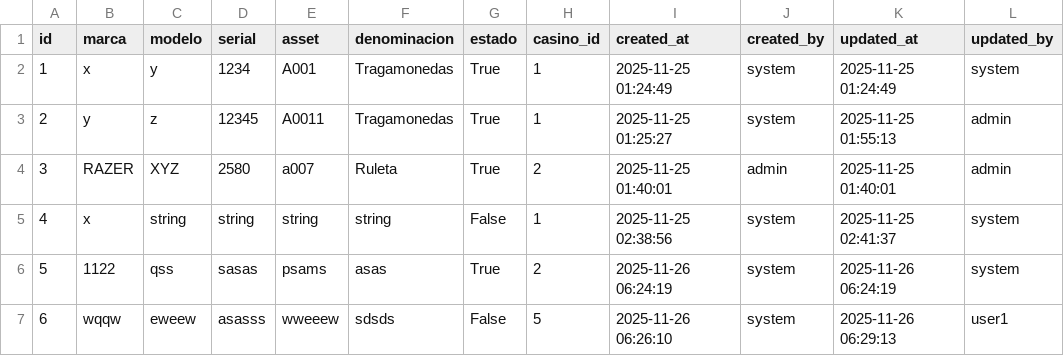
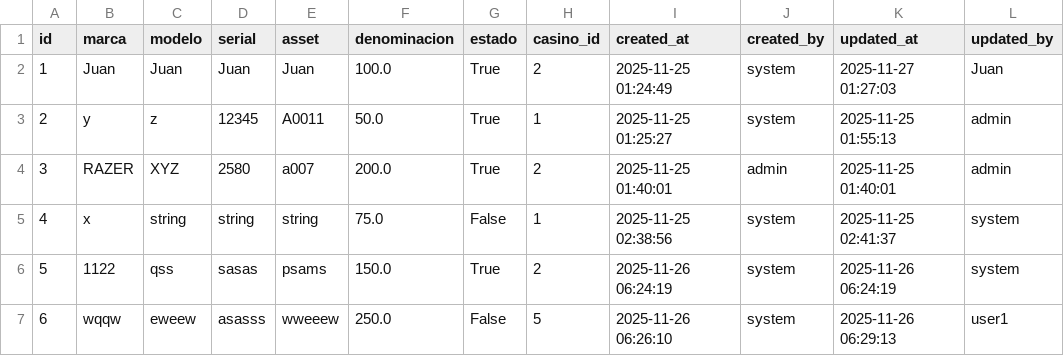
Before and after one commit to Anfevasadev/proyecto-casino, a CSV file: data/machines.csv, drawn as a sheet; only a part is shown; the diff names each change by its address in the sheet, - before the commit and + after, or states it on an @@ line.

Commit message:
feat: Implementar modificación de máquinas (PUT endpoint)
- Agregar modelo MachineUpdate con campos editables
- Implementar método actualizar() en machines_repo.py
- Crear lógica de dominio en domain/machines/update.py
- Agregar endpoint PUT /machines/{id} en api/v1/machines.py
- Incluir validaciones: unicidad de serial/asset, casino activo
- Proteger denominación (no editable) para integridad de datos
- Agregar pruebas unitarias completas (8/8 PASSED)
- Corregir denominaciones en CSV (valores float válidos)

```diff
--- a/data/machines.csv
+++ b/data/machines.csv
-B2 (marca): x
+B2 (marca): Juan
-C2 (modelo): y
+C2 (modelo): Juan
-D2 (serial): 1234
+D2 (serial): Juan
-E2 (asset): A001
+E2 (asset): Juan
-F2 (denominacion): Tragamonedas
+F2 (denominacion): 100.0
-H2 (casino_id): 1
+H2 (casino_id): 2
-K2 (updated_at): 2025-11-25 01:24:49
+K2 (updated_at): 2025-11-27 01:27:03
-L2 (updated_by): system
+L2 (updated_by): Juan
-F3 (denominacion): Tragamonedas
+F3 (denominacion): 50.0
-F4 (denominacion): Ruleta
+F4 (denominacion): 200.0
-F5 (denominacion): string
+F5 (denominacion): 75.0
-F6 (denominacion): asas
+F6 (denominacion): 150.0
-F7 (denominacion): sdsds
+F7 (denominacion): 250.0
```
Also changed, not shown: data/counters.csv, 5 other files.
